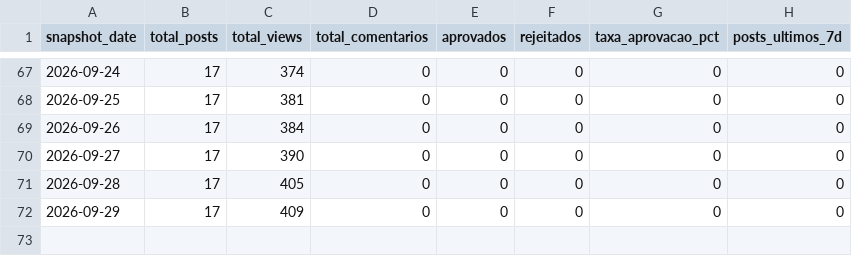
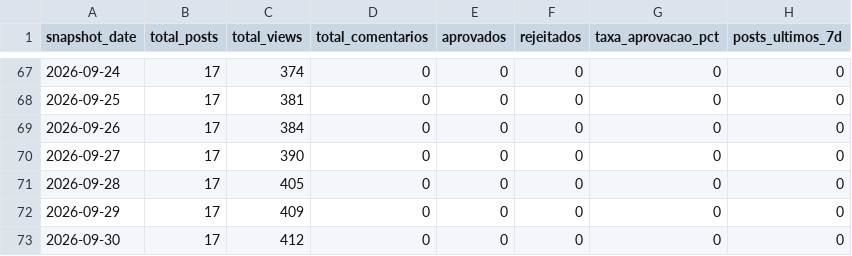
Before and after one commit to wellgois/blog_euprofessor, a CSV file: exports/blog/daily_snapshot.csv, drawn as a sheet; only a part is shown, gaps mark what is left out.

Commit message:
export blog metrics 2026-09-30

```diff
--- a/exports/blog/daily_snapshot.csv
+++ b/exports/blog/daily_snapshot.csv
@@ -72 +72,2 @@ snapshot_date,total_posts,total_views,total_comentarios,aprovados,rejeitados,tax
 2026-09-29,17,409,0,0,0,0,0
+2026-09-30,17,412,0,0,0,0,0
```
Also changed, not shown: 2 other files.
